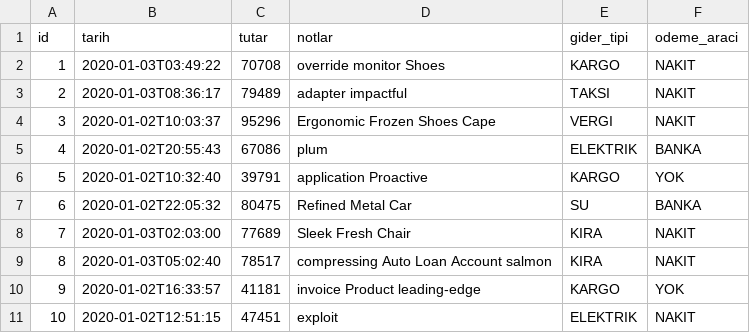
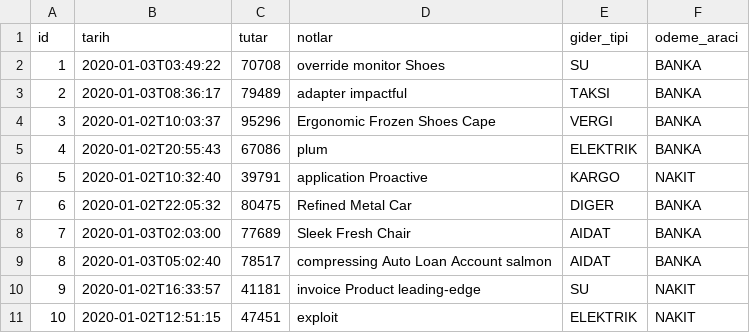
Before and after one commit to mertmr/pirot, a CSV file: src/main/resources/config/liquibase/fake-data/gider.csv, drawn as a sheet.

```diff
--- a/src/main/resources/config/liquibase/fake-data/gider.csv
+++ b/src/main/resources/config/liquibase/fake-data/gider.csv
@@ -1,11 +1,11 @@
 id;tarih;tutar;notlar;gider_tipi;odeme_araci
-1;2020-01-03T03:49:22;70708;override monitor Shoes;KARGO;NAKIT
-2;2020-01-03T08:36:17;79489;adapter impactful;TAKSI;NAKIT
-3;2020-01-02T10:03:37;95296;Ergonomic Frozen Shoes Cape;VERGI;NAKIT
+1;2020-01-03T03:49:22;70708;override monitor Shoes;SU;BANKA
+2;2020-01-03T08:36:17;79489;adapter impactful;TAKSI;BANKA
+3;2020-01-02T10:03:37;95296;Ergonomic Frozen Shoes Cape;VERGI;BANKA
 4;2020-01-02T20:55:43;67086;plum;ELEKTRIK;BANKA
-5;2020-01-02T10:32:40;39791;application Proactive;KARGO;YOK
-6;2020-01-02T22:05:32;80475;Refined Metal Car;SU;BANKA
-7;2020-01-03T02:03:00;77689;Sleek Fresh Chair;KIRA;NAKIT
-8;2020-01-03T05:02:40;78517;compressing Auto Loan Account salmon;KIRA;NAKIT
-9;2020-01-02T16:33:57;41181;invoice Product leading-edge;KARGO;YOK
+5;2020-01-02T10:32:40;39791;application Proactive;KARGO;NAKIT
+6;2020-01-02T22:05:32;80475;Refined Metal Car;DIGER;BANKA
+7;2020-01-03T02:03:00;77689;Sleek Fresh Chair;AIDAT;BANKA
+8;2020-01-03T05:02:40;78517;compressing Auto Loan Account salmon;AIDAT;BANKA
+9;2020-01-02T16:33:57;41181;invoice Product leading-edge;SU;NAKIT
 10;2020-01-02T12:51:15;47451;exploit;ELEKTRIK;NAKIT
```
Also changed, not shown: src/main/resources/config/liquibase/fake-data/borc_alacak.csv, src/main/resources/config/liquibase/fake-data/stok_girisi.csv, 45 other files.
